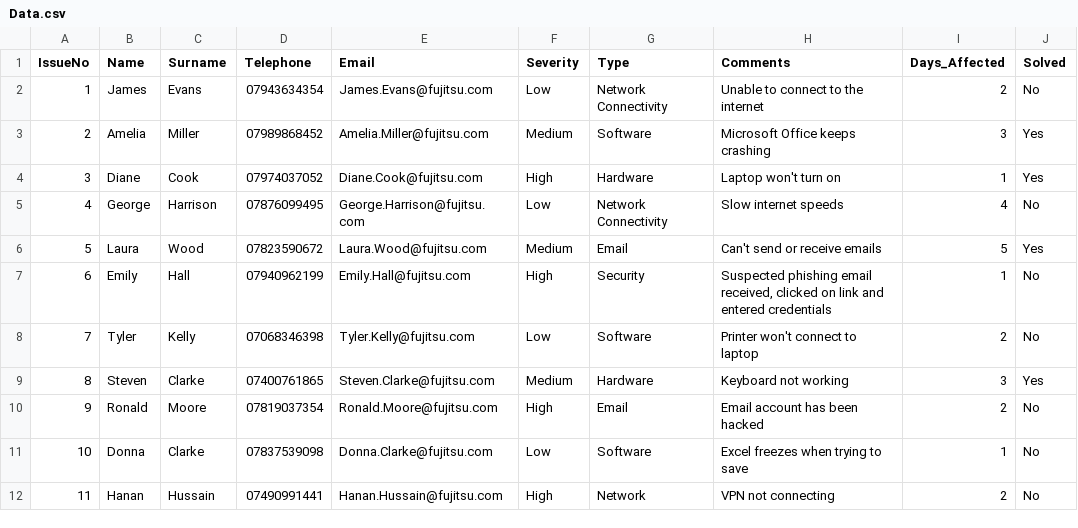
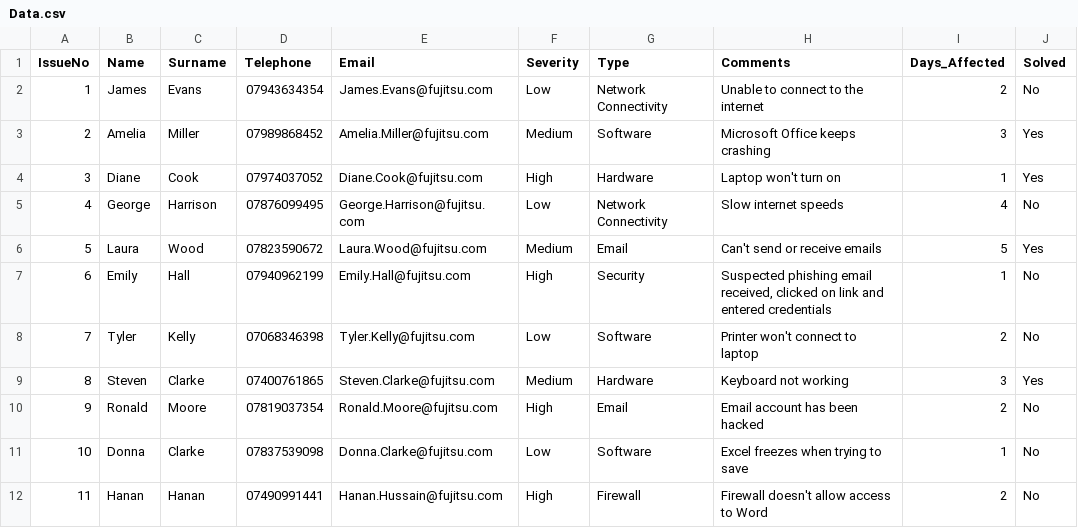
Before and after one commit to HHussain141003/02-Software-Engineering-Fundamentals-Assignment, a CSV file: Data.csv, drawn as a sheet.

```diff
--- a/Data.csv
+++ b/Data.csv
@@ -11,2 +11,2 @@ IssueNo,Name,Surname,Telephone,Email,Severity,Type,Comments,Days_Affected,Solved
 10,Donna,Clarke,07837539098,Donna.Clarke@fujitsu.com,Low,Software,Excel freezes when trying to save,1,No
-11,Hanan,Hussain,07490991441,Hanan.Hussain@fujitsu.com,High,Network,VPN not connecting,2,No
+11,Hanan,Hanan,07490991441,Hanan.Hussain@fujitsu.com,High,Firewall,Firewall doesn't allow access to Word,2,No
```
Also changed, not shown: 1 other file.
